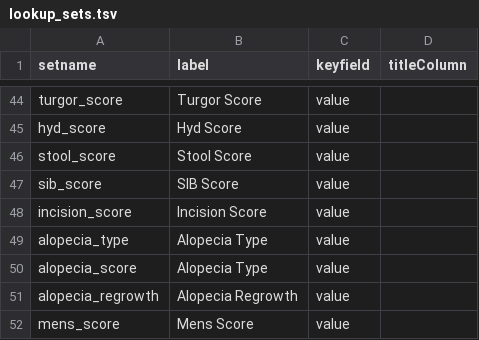
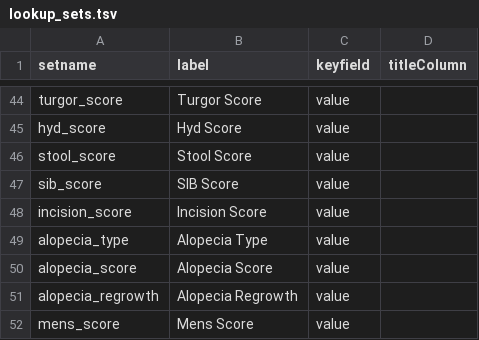
Before and after one commit to LabKey/snprcEHRModules, a TSV file: snprc_ehr/resources/data/lookup_sets.tsv, drawn as a sheet; only a part is shown, gaps mark what is left out.

Commit message:
snprc - updated lookup set label

```diff
--- a/snprc_ehr/resources/data/lookup_sets.tsv
+++ b/snprc_ehr/resources/data/lookup_sets.tsv
@@ -49,3 +49,3 @@ incision_score	Incision Score	value
 alopecia_type	Alopecia Type	value
-alopecia_score	Alopecia Type	value
+alopecia_score	Alopecia Score	value
 alopecia_regrowth	Alopecia Regrowth	value
```
